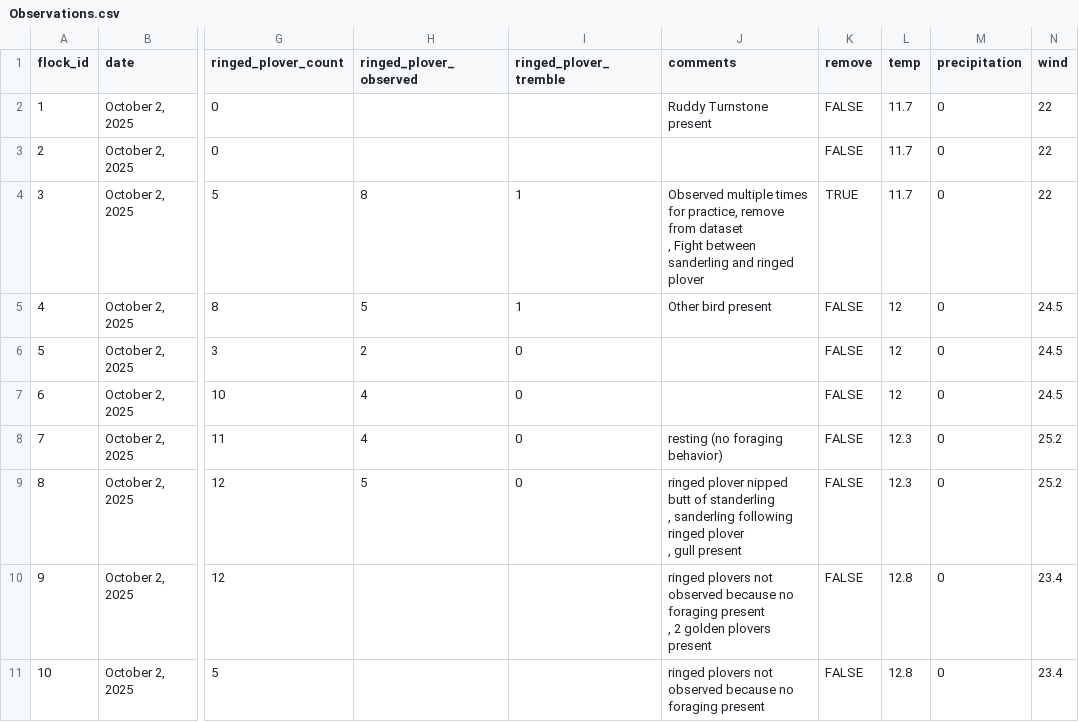
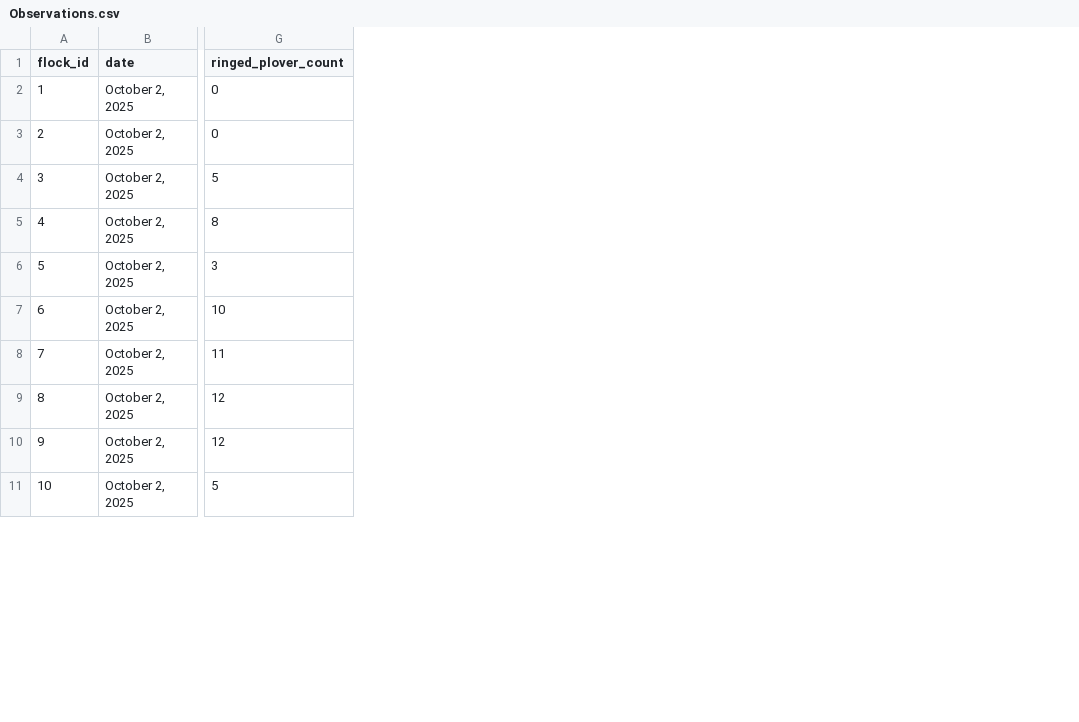
Before and after one commit to SydneyEWhite/ShorebirdInteractions, a CSV file: Observations.csv, drawn as a sheet; only a part is shown, gaps mark what is left out; ↵ is a line break in a cell; the diff names each change by its address in the sheet, - before the commit and + after, or states it on an @@ line.

Commit message:
Add files via upload

```diff
--- a/Observations.csv
+++ b/Observations.csv
-column H (ringed_plover_observed), rows 4-9: 8 | 5 | 2 | 4 | 4 | 5
-column I (ringed_plover_tremble), rows 4-9: 1 | 1 | 0 | 0 | 0 | 0
-column J (comments), rows 2-11: Ruddy Turnstone present |  | Observed multiple times for practice, remove from dataset ↵ , Fight between sanderling and ringed plover | Other bird present |  |  | resting (no foraging behavior) | ringed plover nipped butt of standerling ↵ , sanderling following ringed plover ↵ , gull present | ringed plovers not observed because no foraging present ↵ , 2 golden plovers present | ringed plovers not observed because no foraging present
-column K (remove), rows 2-11: FALSE | FALSE | TRUE | FALSE | FALSE | FALSE | FALSE | FALSE | FALSE | FALSE
-column L (temp), rows 2-11: 11.7 | 11.7 | 11.7 | 12 | 12 | 12 | 12.3 | 12.3 | 12.8 | 12.8
-column M (precipitation), rows 2-11: all 0
-column N (wind), rows 2-11: 22 | 22 | 22 | 24.5 | 24.5 | 24.5 | 25.2 | 25.2 | 23.4 | 23.4
```
